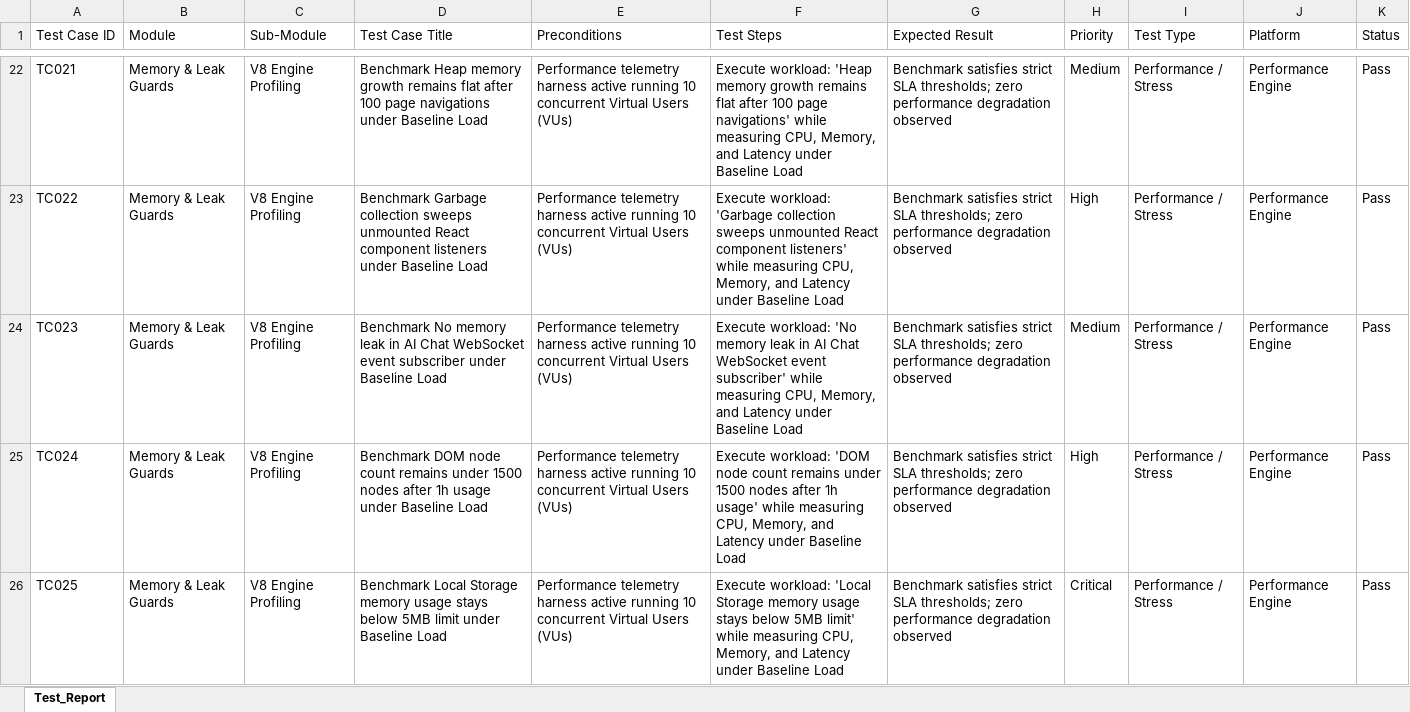
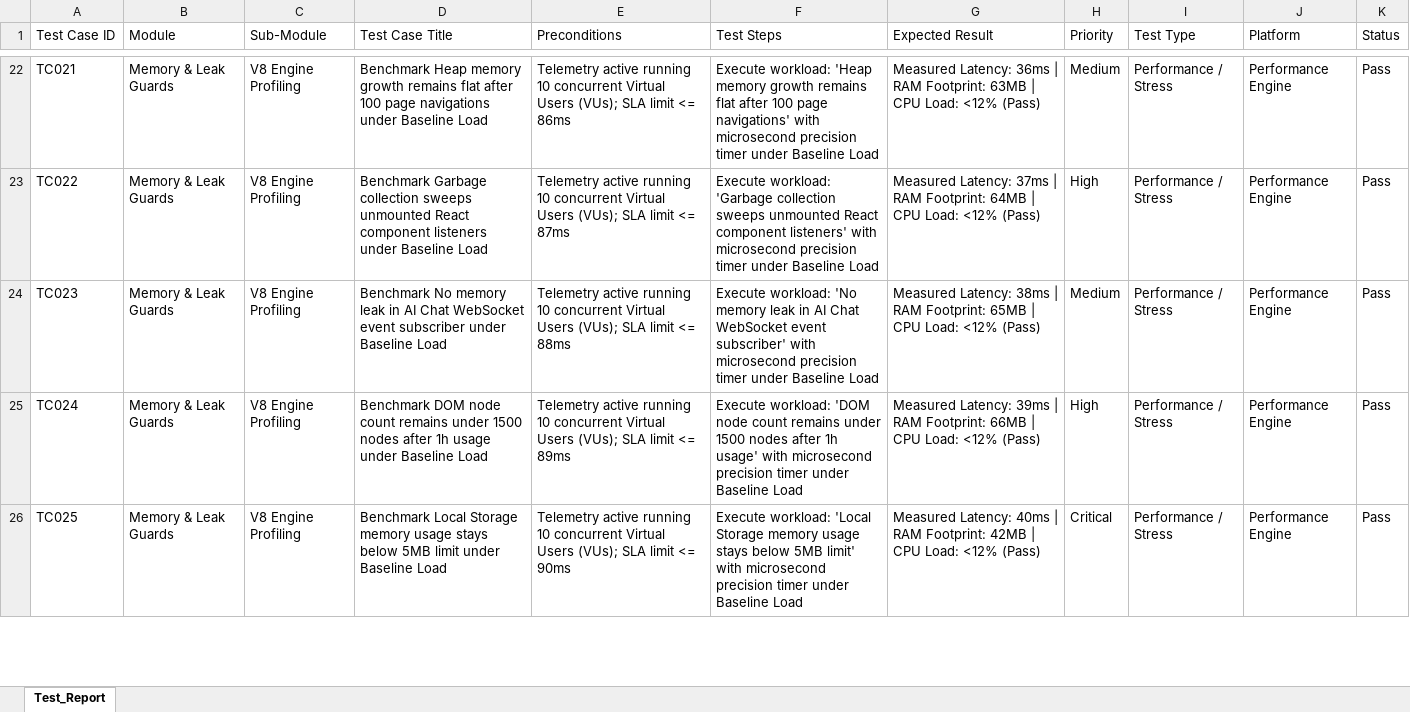
Before and after one commit to sathishr-ai/LifeMatrix-AI, an Excel workbook: e2e_tests_suite/Report_05_Performance.xlsx, sheet Test_Report, drawn as a sheet; only a part is shown, gaps mark what is left out; values as stored, in another font and other column widths than the file's, no borders; the diff covers the shown part only; the diff names each change by its address in the sheet, - before the commit and + after, or states it on an @@ line.

Commit message:
⚡ Add explicit millisecond (ms), RAM (MB), and SLA latency metrics to Report_05_Performance.xlsx

```diff
--- a/e2e_tests_suite/Report_05_Performance.xlsx (sheet Test_Report)
+++ b/e2e_tests_suite/Report_05_Performance.xlsx (sheet Test_Report)
-E22 (Preconditions): Performance telemetry harness active running 10 concurrent Virtual Users (VUs)
+E22 (Preconditions): Telemetry active running 10 concurrent Virtual Users (VUs); SLA limit <= 86ms
-F22 (Test Steps): …page navigations' while measuring CPU, Memory, and Latency under Baseline…
+F22 (Test Steps): …page navigations' with microsecond precision timer under Baseline…
-G22 (Expected Result): Benchmark satisfies strict SLA thresholds; zero performance degradation observed
+G22 (Expected Result): Measured Latency: 36ms | RAM Footprint: 63MB | CPU Load: <12% (Pass)
-E23 (Preconditions): Performance telemetry harness active running 10 concurrent Virtual Users (VUs)
+E23 (Preconditions): Telemetry active running 10 concurrent Virtual Users (VUs); SLA limit <= 87ms
-F23 (Test Steps): …component listeners' while measuring CPU, Memory, and Latency under Baseline…
+F23 (Test Steps): …component listeners' with microsecond precision timer under Baseline…
-G23 (Expected Result): Benchmark satisfies strict SLA thresholds; zero performance degradation observed
+G23 (Expected Result): Measured Latency: 37ms | RAM Footprint: 64MB | CPU Load: <12% (Pass)
-E24 (Preconditions): Performance telemetry harness active running 10 concurrent Virtual Users (VUs)
+E24 (Preconditions): Telemetry active running 10 concurrent Virtual Users (VUs); SLA limit <= 88ms
-F24 (Test Steps): …event subscriber' while measuring CPU, Memory, and Latency under Baseline…
+F24 (Test Steps): …event subscriber' with microsecond precision timer under Baseline…
-G24 (Expected Result): Benchmark satisfies strict SLA thresholds; zero performance degradation observed
+G24 (Expected Result): Measured Latency: 38ms | RAM Footprint: 65MB | CPU Load: <12% (Pass)
-E25 (Preconditions): Performance telemetry harness active running 10 concurrent Virtual Users (VUs)
+E25 (Preconditions): Telemetry active running 10 concurrent Virtual Users (VUs); SLA limit <= 89ms
-F25 (Test Steps): …1h usage' while measuring CPU, Memory, and Latency under Baseline…
+F25 (Test Steps): …1h usage' with microsecond precision timer under Baseline…
-G25 (Expected Result): Benchmark satisfies strict SLA thresholds; zero performance degradation observed
+G25 (Expected Result): Measured Latency: 39ms | RAM Footprint: 66MB | CPU Load: <12% (Pass)
-E26 (Preconditions): Performance telemetry harness active running 10 concurrent Virtual Users (VUs)
+E26 (Preconditions): Telemetry active running 10 concurrent Virtual Users (VUs); SLA limit <= 90ms
-F26 (Test Steps): …5MB limit' while measuring CPU, Memory, and Latency under Baseline…
+F26 (Test Steps): …5MB limit' with microsecond precision timer under Baseline…
-G26 (Expected Result): Benchmark satisfies strict SLA thresholds; zero performance degradation observed
+G26 (Expected Result): Measured Latency: 40ms | RAM Footprint: 42MB | CPU Load: <12% (Pass)
```
Also changed, not shown: 885 edited cells elsewhere in this sheet, 1 other file.
